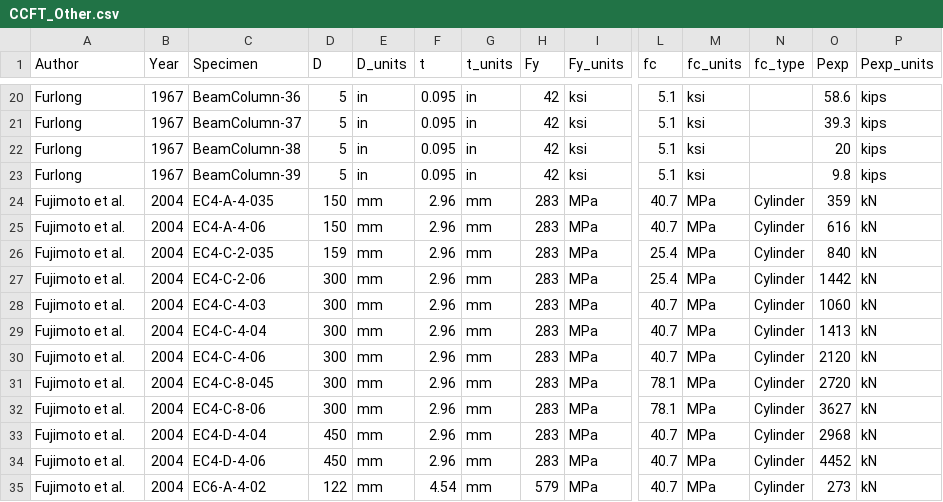
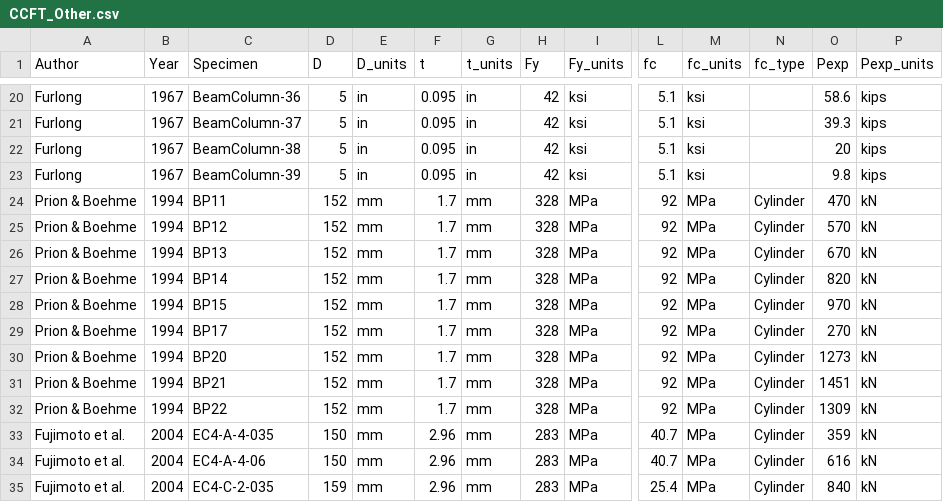
Before and after one commit to denavit/Composite-Column-Database, a CSV file: CCFT_Other.csv, drawn as a sheet; only a part is shown, gaps mark what is left out; the shorter side is filled out with more unchanged rows; rows hold the shown columns only; the diff names each change by its address in the sheet, - before the commit and + after, or states it on an @@ line.

Commit message:
Adding Prion & Boehme 1994 data

```diff
--- a/CCFT_Other.csv
+++ b/CCFT_Other.csv
+row 24: Prion & Boehme | 1994 | BP11 | 152 | mm | 1.7 | mm | 328 | MPa | 92 | MPa | Cylinder | 470 | kN
+row 25: Prion & Boehme | 1994 | BP12 | 152 | mm | 1.7 | mm | 328 | MPa | 92 | MPa | Cylinder | 570 | kN
+row 26: Prion & Boehme | 1994 | BP13 | 152 | mm | 1.7 | mm | 328 | MPa | 92 | MPa | Cylinder | 670 | kN
+row 27: Prion & Boehme | 1994 | BP14 | 152 | mm | 1.7 | mm | 328 | MPa | 92 | MPa | Cylinder | 820 | kN
+row 28: Prion & Boehme | 1994 | BP15 | 152 | mm | 1.7 | mm | 328 | MPa | 92 | MPa | Cylinder | 970 | kN
+row 29: Prion & Boehme | 1994 | BP17 | 152 | mm | 1.7 | mm | 328 | MPa | 92 | MPa | Cylinder | 270 | kN
+row 30: Prion & Boehme | 1994 | BP20 | 152 | mm | 1.7 | mm | 328 | MPa | 92 | MPa | Cylinder | 1273 | kN
+row 31: Prion & Boehme | 1994 | BP21 | 152 | mm | 1.7 | mm | 328 | MPa | 92 | MPa | Cylinder | 1451 | kN
+row 32: Prion & Boehme | 1994 | BP22 | 152 | mm | 1.7 | mm | 328 | MPa | 92 | MPa | Cylinder | 1309 | kN
```
Also changed, not shown: CCFT_Beams.csv, CCFT_C+PBC.csv, 1 other file.
